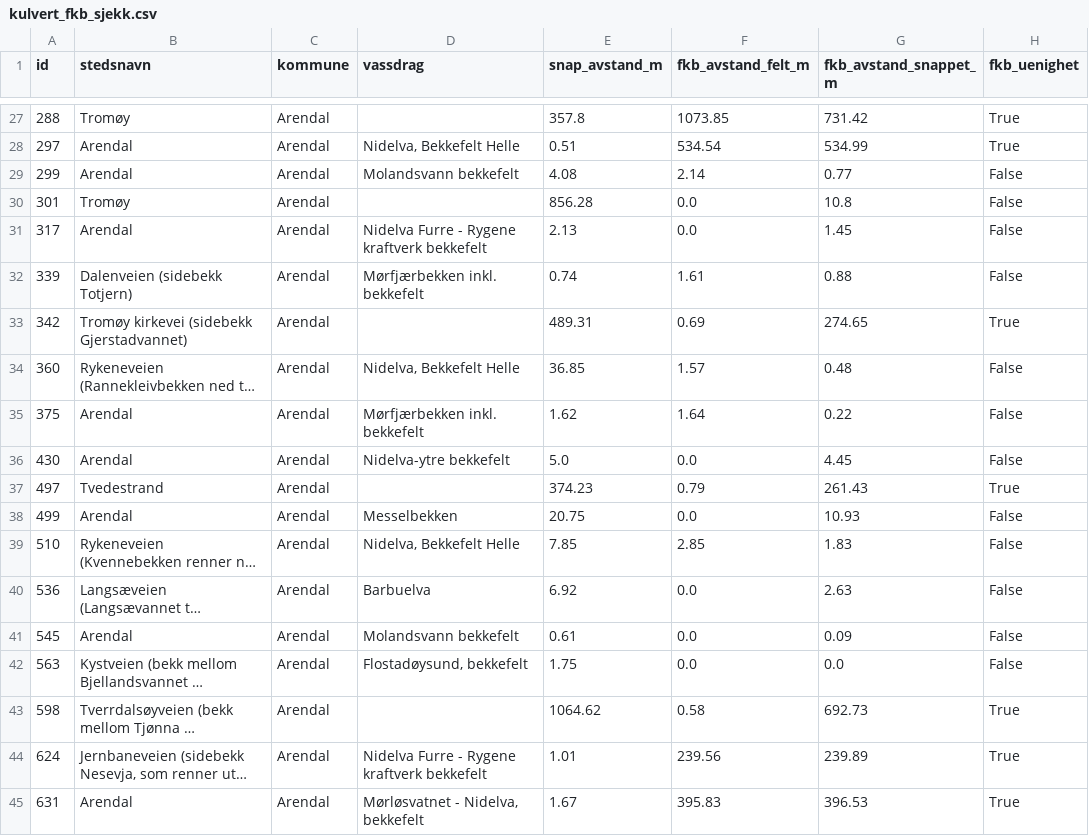
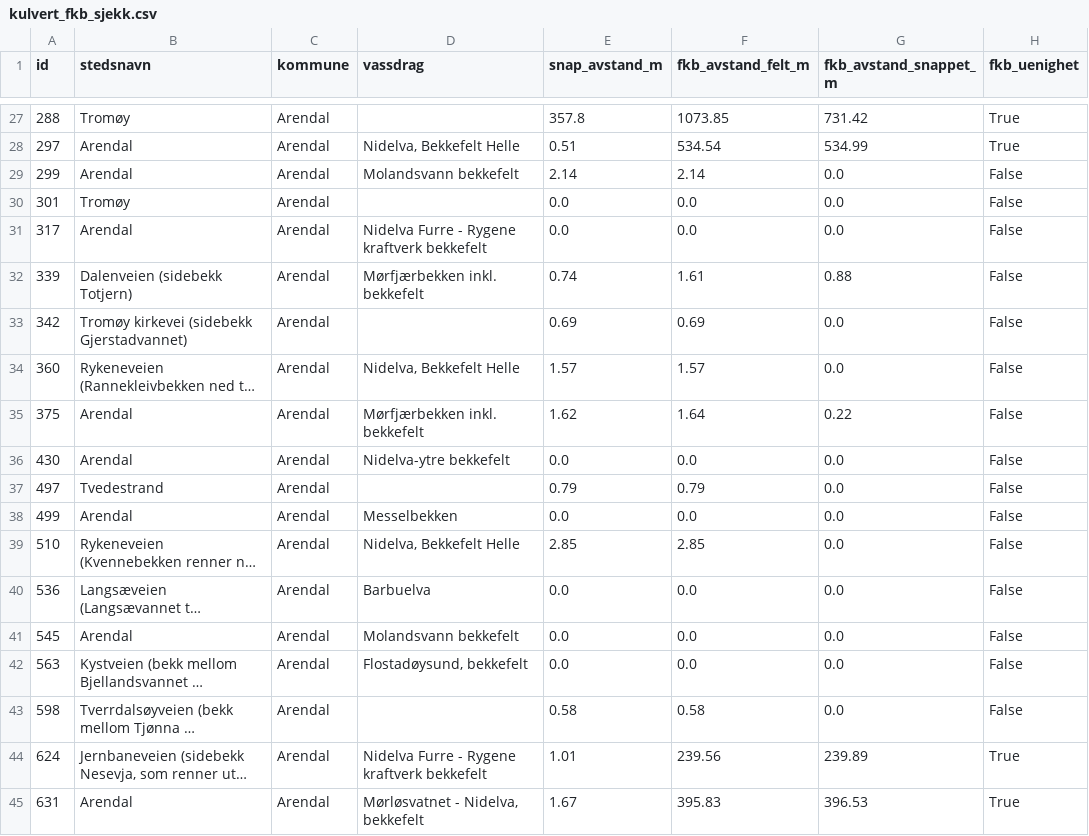
Before and after one commit to ErwinKers/Culvert-trial-1, a CSV file: data/processed/kulvert_fkb_sjekk.csv, drawn as a sheet; only a part is shown, gaps mark what is left out; long unchanged cells end in …; the diff covers the shown part only; the diff names each change by its address in the sheet, - before the commit and + after, or states it on an @@ line.

```diff
--- a/data/processed/kulvert_fkb_sjekk.csv
+++ b/data/processed/kulvert_fkb_sjekk.csv
-E29 (snap_avstand_m): 4.08
+E29 (snap_avstand_m): 2.14
-G29 (fkb_avstand_snappet_m): 0.77
+G29 (fkb_avstand_snappet_m): 0.0
-E30 (snap_avstand_m): 856.28
+E30 (snap_avstand_m): 0.0
-G30 (fkb_avstand_snappet_m): 10.8
+G30 (fkb_avstand_snappet_m): 0.0
-E31 (snap_avstand_m): 2.13
+E31 (snap_avstand_m): 0.0
-G31 (fkb_avstand_snappet_m): 1.45
+G31 (fkb_avstand_snappet_m): 0.0
-E33 (snap_avstand_m): 489.31
+E33 (snap_avstand_m): 0.69
-G33 (fkb_avstand_snappet_m): 274.65
+G33 (fkb_avstand_snappet_m): 0.0
-H33 (fkb_uenighet): True
+H33 (fkb_uenighet): False
-E34 (snap_avstand_m): 36.85
+E34 (snap_avstand_m): 1.57
-G34 (fkb_avstand_snappet_m): 0.48
+G34 (fkb_avstand_snappet_m): 0.0
-E36 (snap_avstand_m): 5.0
+E36 (snap_avstand_m): 0.0
-G36 (fkb_avstand_snappet_m): 4.45
+G36 (fkb_avstand_snappet_m): 0.0
-E37 (snap_avstand_m): 374.23
+E37 (snap_avstand_m): 0.79
-G37 (fkb_avstand_snappet_m): 261.43
+G37 (fkb_avstand_snappet_m): 0.0
-H37 (fkb_uenighet): True
+H37 (fkb_uenighet): False
-E38 (snap_avstand_m): 20.75
+E38 (snap_avstand_m): 0.0
-G38 (fkb_avstand_snappet_m): 10.93
+G38 (fkb_avstand_snappet_m): 0.0
-E39 (snap_avstand_m): 7.85
+E39 (snap_avstand_m): 2.85
-G39 (fkb_avstand_snappet_m): 1.83
+G39 (fkb_avstand_snappet_m): 0.0
-E40 (snap_avstand_m): 6.92
+E40 (snap_avstand_m): 0.0
-G40 (fkb_avstand_snappet_m): 2.63
+G40 (fkb_avstand_snappet_m): 0.0
-E41 (snap_avstand_m): 0.61
+E41 (snap_avstand_m): 0.0
-G41 (fkb_avstand_snappet_m): 0.09
+G41 (fkb_avstand_snappet_m): 0.0
-E42 (snap_avstand_m): 1.75
+E42 (snap_avstand_m): 0.0
-E43 (snap_avstand_m): 1064.62
+E43 (snap_avstand_m): 0.58
-G43 (fkb_avstand_snappet_m): 692.73
+G43 (fkb_avstand_snappet_m): 0.0
-H43 (fkb_uenighet): True
+H43 (fkb_uenighet): False
```
Also changed, not shown: 35 edited cells elsewhere in this file, data/processed/kulvert_punkter_feltdata.csv, data/processed/kulvert_punkter_oppstrom.csv, 5 other files.
